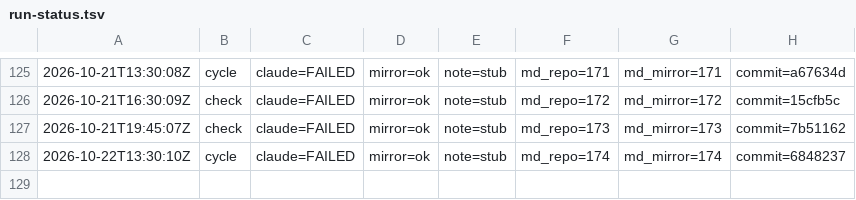
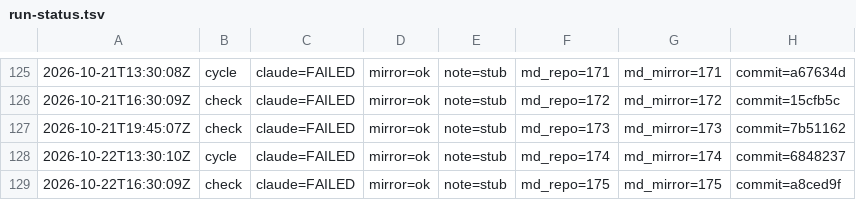
Before and after one commit to dovidlfeldman/awesome-systematic-trading, a TSV file: automation/run-status.tsv, drawn as a sheet; only a part is shown, gaps mark what is left out; the diff names each change by its address in the sheet, - before the commit and + after, or states it on an @@ line.

Commit message:
Run status: check claude=FAILED mirror=ok note=stub (175/175 md)

```diff
--- a/automation/run-status.tsv
+++ b/automation/run-status.tsv
+row 129: 2026-10-22T16:30:09Z | check | claude=FAILED | mirror=ok | note=stub | md_repo=175 | md_mirror=175 | commit=a8ced9f
```
